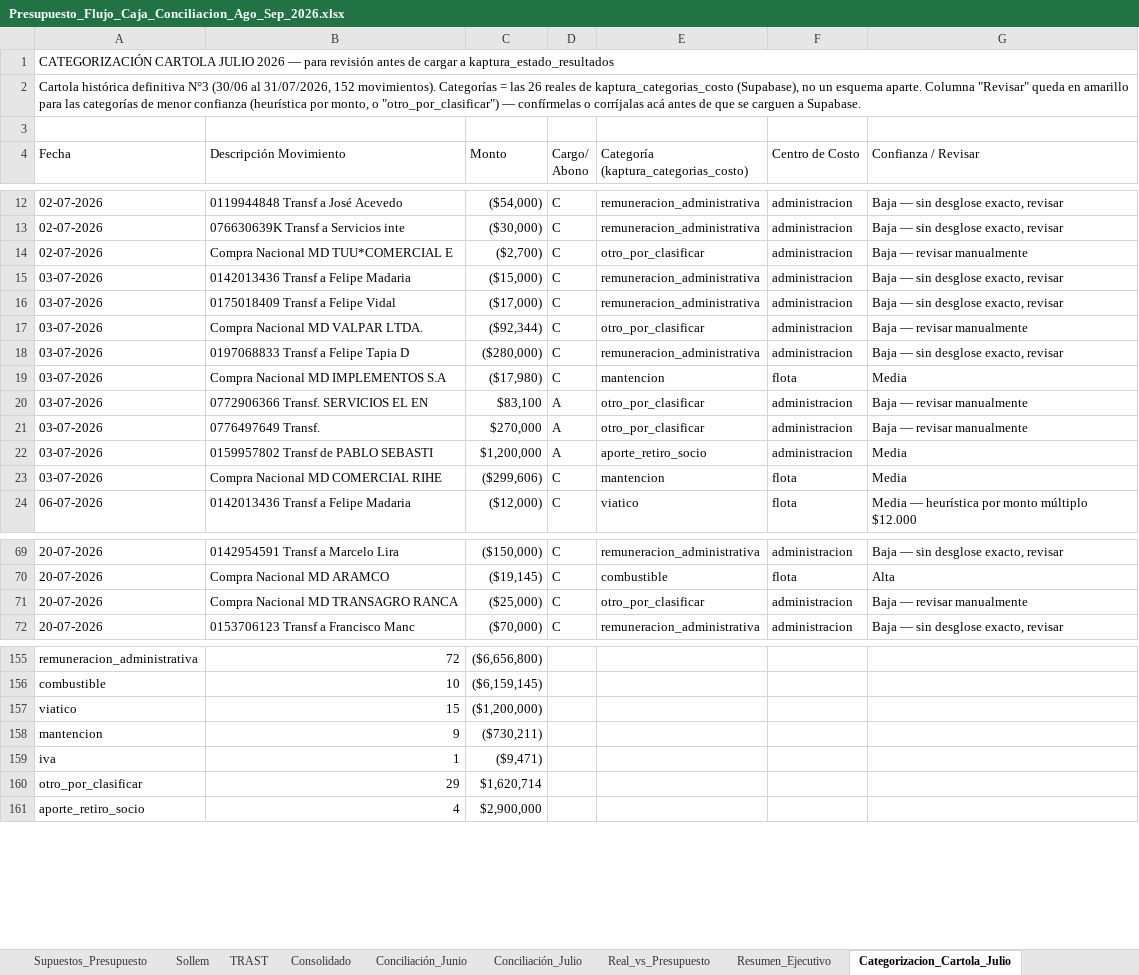
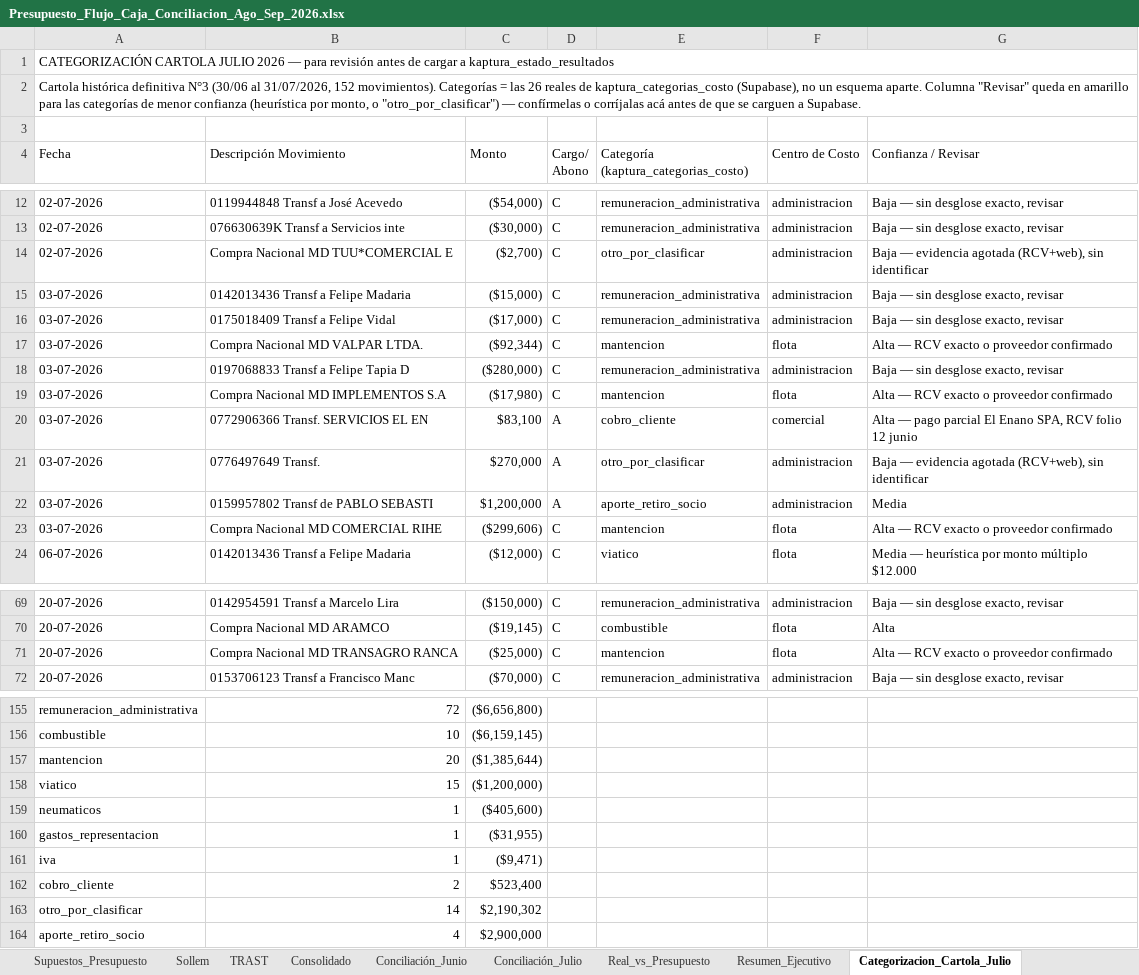
Before and after one commit to CTG2026/KAPTURA-PILOTO, an Excel workbook: finanzas/conciliacion_bancaria/Presupuesto_Flujo_Caja_Conciliacion_Ago_Sep_2026.xlsx, sheet Categorizacion_Cartola_Julio, drawn as a sheet; only a part is shown, gaps mark what is left out; values as stored, in another font and other column widths than the file's, no cell formats; removed rows and columns are numbered as before the commit, all else as after; the diff covers the shown part only; the diff names each change by its address in the sheet, - before the commit and + after, or states it on an @@ line.

Commit message:
Categorizacion final (RCV+web cruzados) e Informe de Resultados Julio 2026 real en Resumen_Ejecutivo

```diff
--- a/finanzas/conciliacion_bancaria/Presupuesto_Flujo_Caja_Conciliacion_Ago_Sep_2026.xlsx (sheet Categorizacion_Cartola_Julio)
+++ b/finanzas/conciliacion_bancaria/Presupuesto_Flujo_Caja_Conciliacion_Ago_Sep_2026.xlsx (sheet Categorizacion_Cartola_Julio)
-G14 (Confianza / Revisar): Baja — revisar manualmente
+G14 (Confianza / Revisar): Baja — evidencia agotada (RCV+web), sin identificar
-E17: otro_por_clasificar
+E17: mantencion
-F17 (Centro de Costo): administracion
+F17 (Centro de Costo): flota
-G17 (Confianza / Revisar): Baja — revisar manualmente
+G17 (Confianza / Revisar): Alta — RCV exacto o proveedor confirmado
-G19 (Confianza / Revisar): Media
+G19 (Confianza / Revisar): Alta — RCV exacto o proveedor confirmado
-E20: otro_por_clasificar
+E20: cobro_cliente
-F20 (Centro de Costo): administracion
+F20 (Centro de Costo): comercial
-G20 (Confianza / Revisar): Baja — revisar manualmente
+G20 (Confianza / Revisar): Alta — pago parcial El Enano SPA, RCV folio 12 junio
-G21 (Confianza / Revisar): Baja — revisar manualmente
+G21 (Confianza / Revisar): Baja — evidencia agotada (RCV+web), sin identificar
-G23 (Confianza / Revisar): Media
+G23 (Confianza / Revisar): Alta — RCV exacto o proveedor confirmado
-E71: otro_por_clasificar
+E71: mantencion
-F71 (Centro de Costo): administracion
+F71 (Centro de Costo): flota
-G71 (Confianza / Revisar): Baja — revisar manualmente
+G71 (Confianza / Revisar): Alta — RCV exacto o proveedor confirmado
+row 157: mantencion | 20 | ($1,385,644)
-row 158: mantencion | 9 | ($730,211)
+row 159: neumaticos | 1 | ($405,600)
+row 160: gastos_representacion | 1 | ($31,955)
+row 162: cobro_cliente | 2 | $523,400
-B163 (Descripción Movimiento): 29
+B163 (Descripción Movimiento): 14
-C163 (Monto): $1,620,714
+C163 (Monto): $2,190,302
```
Also changed, not shown: 54 edited cells elsewhere in this sheet, sheet Resumen_Ejecutivo, cell formats.
